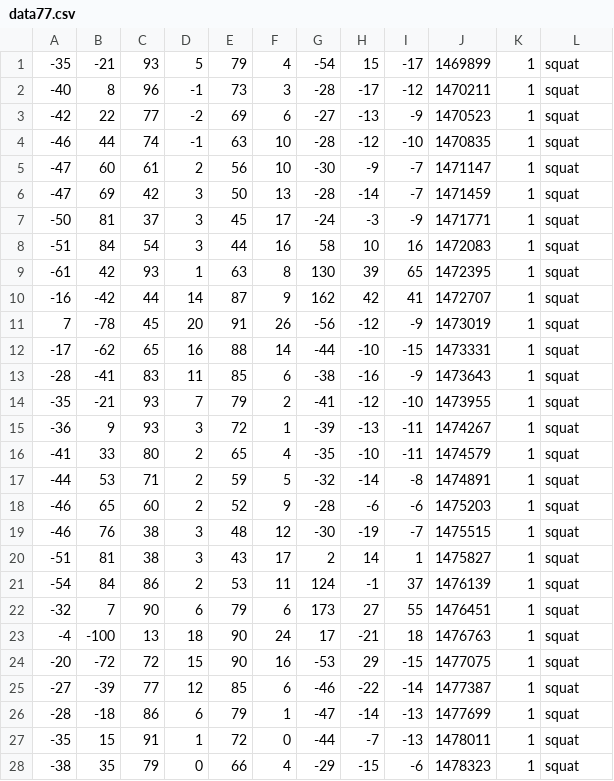
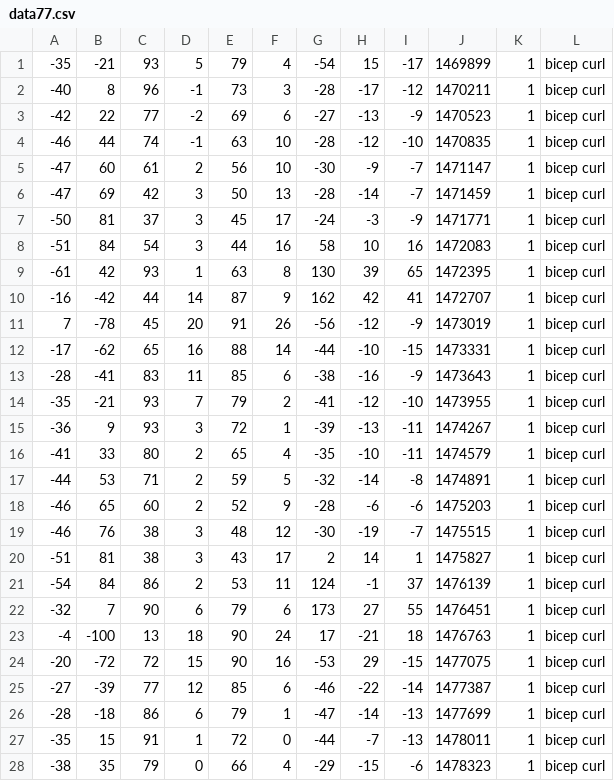
Before and after one commit to ECLAIR-Robotics/fitness-tracker, a CSV file: IMU_data/data77.csv, drawn as a sheet; only a part is shown; the diff covers the shown part only.

```diff
--- a/IMU_data/data77.csv
+++ b/IMU_data/data77.csv
@@ -1,28 +1,28 @@
--35,-21,93,5,79,4,-54,15,-17,1469899,1,squat
--40,8,96,-1,73,3,-28,-17,-12,1470211,1,squat
--42,22,77,-2,69,6,-27,-13,-9,1470523,1,squat
--46,44,74,-1,63,10,-28,-12,-10,1470835,1,squat
--47,60,61,2,56,10,-30,-9,-7,1471147,1,squat
--47,69,42,3,50,13,-28,-14,-7,1471459,1,squat
--50,81,37,3,45,17,-24,-3,-9,1471771,1,squat
--51,84,54,3,44,16,58,10,16,1472083,1,squat
--61,42,93,1,63,8,130,39,65,1472395,1,squat
--16,-42,44,14,87,9,162,42,41,1472707,1,squat
-7,-78,45,20,91,26,-56,-12,-9,1473019,1,squat
--17,-62,65,16,88,14,-44,-10,-15,1473331,1,squat
--28,-41,83,11,85,6,-38,-16,-9,1473643,1,squat
--35,-21,93,7,79,2,-41,-12,-10,1473955,1,squat
--36,9,93,3,72,1,-39,-13,-11,1474267,1,squat
--41,33,80,2,65,4,-35,-10,-11,1474579,1,squat
--44,53,71,2,59,5,-32,-14,-8,1474891,1,squat
--46,65,60,2,52,9,-28,-6,-6,1475203,1,squat
--46,76,38,3,48,12,-30,-19,-7,1475515,1,squat
--51,81,38,3,43,17,2,14,1,1475827,1,squat
--54,84,86,2,53,11,124,-1,37,1476139,1,squat
--32,7,90,6,79,6,173,27,55,1476451,1,squat
--4,-100,13,18,90,24,17,-21,18,1476763,1,squat
--20,-72,72,15,90,16,-53,29,-15,1477075,1,squat
--27,-39,77,12,85,6,-46,-22,-14,1477387,1,squat
--28,-18,86,6,79,1,-47,-14,-13,1477699,1,squat
--35,15,91,1,72,0,-44,-7,-13,1478011,1,squat
--38,35,79,0,66,4,-29,-15,-6,1478323,1,squat
+-35,-21,93,5,79,4,-54,15,-17,1469899,1,bicep curl
+-40,8,96,-1,73,3,-28,-17,-12,1470211,1,bicep curl
+-42,22,77,-2,69,6,-27,-13,-9,1470523,1,bicep curl
+-46,44,74,-1,63,10,-28,-12,-10,1470835,1,bicep curl
+-47,60,61,2,56,10,-30,-9,-7,1471147,1,bicep curl
+-47,69,42,3,50,13,-28,-14,-7,1471459,1,bicep curl
+-50,81,37,3,45,17,-24,-3,-9,1471771,1,bicep curl
+-51,84,54,3,44,16,58,10,16,1472083,1,bicep curl
+-61,42,93,1,63,8,130,39,65,1472395,1,bicep curl
+-16,-42,44,14,87,9,162,42,41,1472707,1,bicep curl
+7,-78,45,20,91,26,-56,-12,-9,1473019,1,bicep curl
+-17,-62,65,16,88,14,-44,-10,-15,1473331,1,bicep curl
+-28,-41,83,11,85,6,-38,-16,-9,1473643,1,bicep curl
+-35,-21,93,7,79,2,-41,-12,-10,1473955,1,bicep curl
+-36,9,93,3,72,1,-39,-13,-11,1474267,1,bicep curl
+-41,33,80,2,65,4,-35,-10,-11,1474579,1,bicep curl
+-44,53,71,2,59,5,-32,-14,-8,1474891,1,bicep curl
+-46,65,60,2,52,9,-28,-6,-6,1475203,1,bicep curl
+-46,76,38,3,48,12,-30,-19,-7,1475515,1,bicep curl
+-51,81,38,3,43,17,2,14,1,1475827,1,bicep curl
+-54,84,86,2,53,11,124,-1,37,1476139,1,bicep curl
+-32,7,90,6,79,6,173,27,55,1476451,1,bicep curl
+-4,-100,13,18,90,24,17,-21,18,1476763,1,bicep curl
+-20,-72,72,15,90,16,-53,29,-15,1477075,1,bicep curl
+-27,-39,77,12,85,6,-46,-22,-14,1477387,1,bicep curl
+-28,-18,86,6,79,1,-47,-14,-13,1477699,1,bicep curl
+-35,15,91,1,72,0,-44,-7,-13,1478011,1,bicep curl
+-38,35,79,0,66,4,-29,-15,-6,1478323,1,bicep curl
```
Also changed, not shown: 62 edited cells elsewhere in this file, IMU_data/data71.csv, IMU_data/data84.csv, 18 other files.
